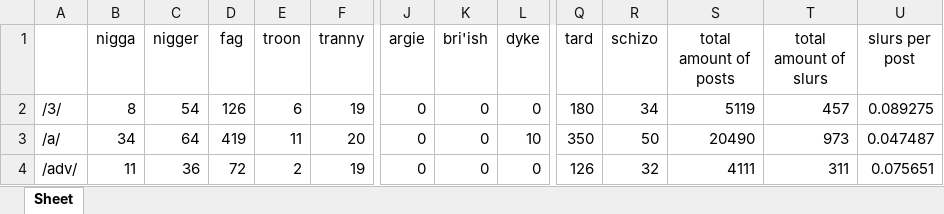
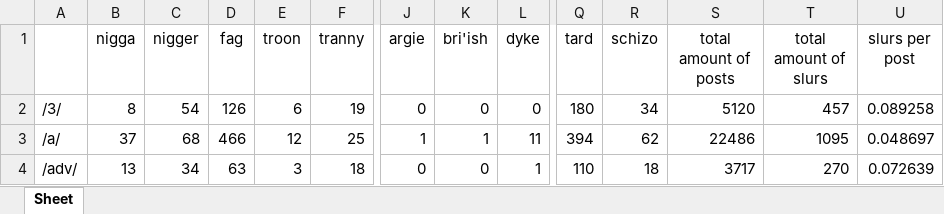
Before and after one commit to Fran123445/4chan-slur-counter, an Excel workbook: xslx_output_sample.xlsx, sheet Sheet, drawn as a sheet; only a part is shown, gaps mark what is left out; values as stored, in another font and other column widths than the file's, no borders; the diff covers the shown part only; the diff names each change by its address in the sheet, - before the commit and + after, or states it on an @@ line.

```diff
--- a/xslx_output_sample.xlsx (sheet Sheet)
+++ b/xslx_output_sample.xlsx (sheet Sheet)
-S2 (total amount of posts): 5119
+S2 (total amount of posts): 5120
-U2 (slurs per post): 0.089275
+U2 (slurs per post): 0.089258
-B3 (nigga): 34
+B3 (nigga): 37
-C3 (nigger): 64
+C3 (nigger): 68
-D3 (fag): 419
+D3 (fag): 466
-E3 (troon): 11
+E3 (troon): 12
-F3 (tranny): 20
+F3 (tranny): 25
-J3 (argie): 0
+J3 (argie): 1
-K3 (bri'ish): 0
+K3 (bri'ish): 1
-L3 (dyke): 10
+L3 (dyke): 11
-Q3 (tard): 350
+Q3 (tard): 394
-R3 (schizo): 50
+R3 (schizo): 62
-S3 (total amount of posts): 20490
+S3 (total amount of posts): 22486
-T3 (total amount of slurs): 973
+T3 (total amount of slurs): 1095
-U3 (slurs per post): 0.047487
+U3 (slurs per post): 0.048697
-B4 (nigga): 11
+B4 (nigga): 13
-C4 (nigger): 36
+C4 (nigger): 34
-D4 (fag): 72
+D4 (fag): 63
-E4 (troon): 2
+E4 (troon): 3
-F4 (tranny): 19
+F4 (tranny): 18
-L4 (dyke): 0
+L4 (dyke): 1
-Q4 (tard): 126
+Q4 (tard): 110
-R4 (schizo): 32
+R4 (schizo): 18
-S4 (total amount of posts): 4111
+S4 (total amount of posts): 3717
-T4 (total amount of slurs): 311
+T4 (total amount of slurs): 270
-U4 (slurs per post): 0.075651
+U4 (slurs per post): 0.072639
```
Also changed, not shown: 446 edited cells elsewhere in this sheet, 1 other file.
